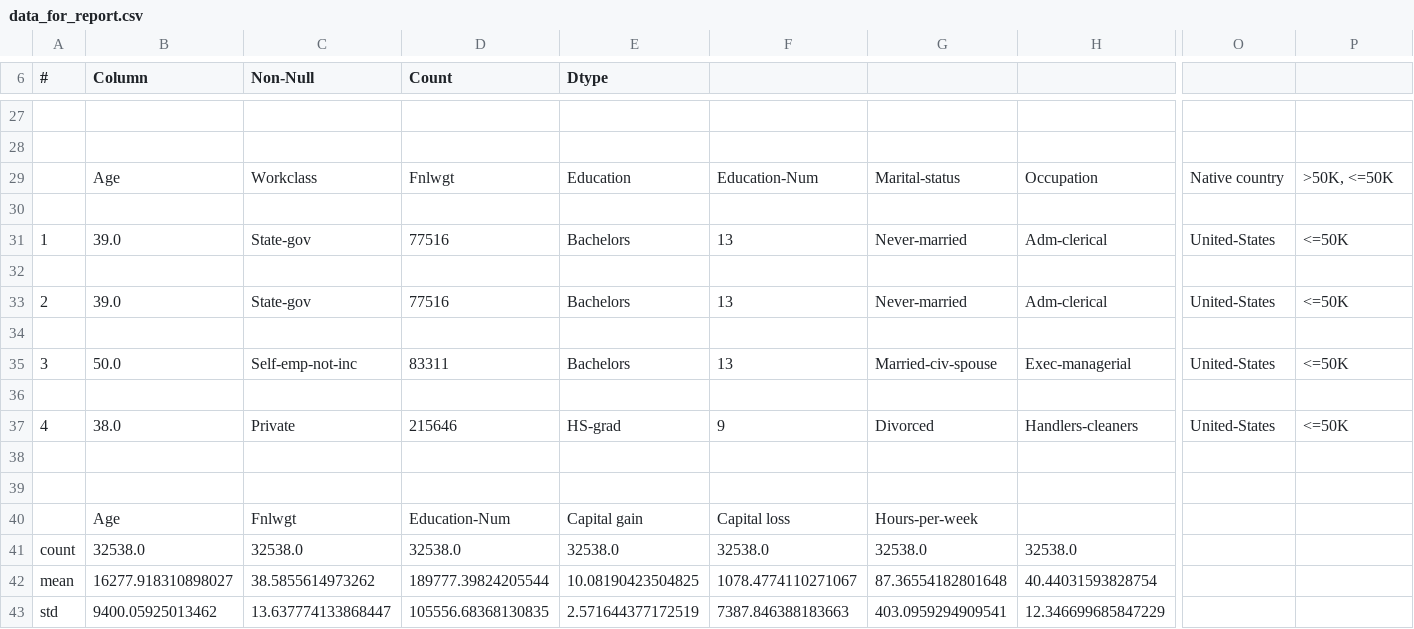
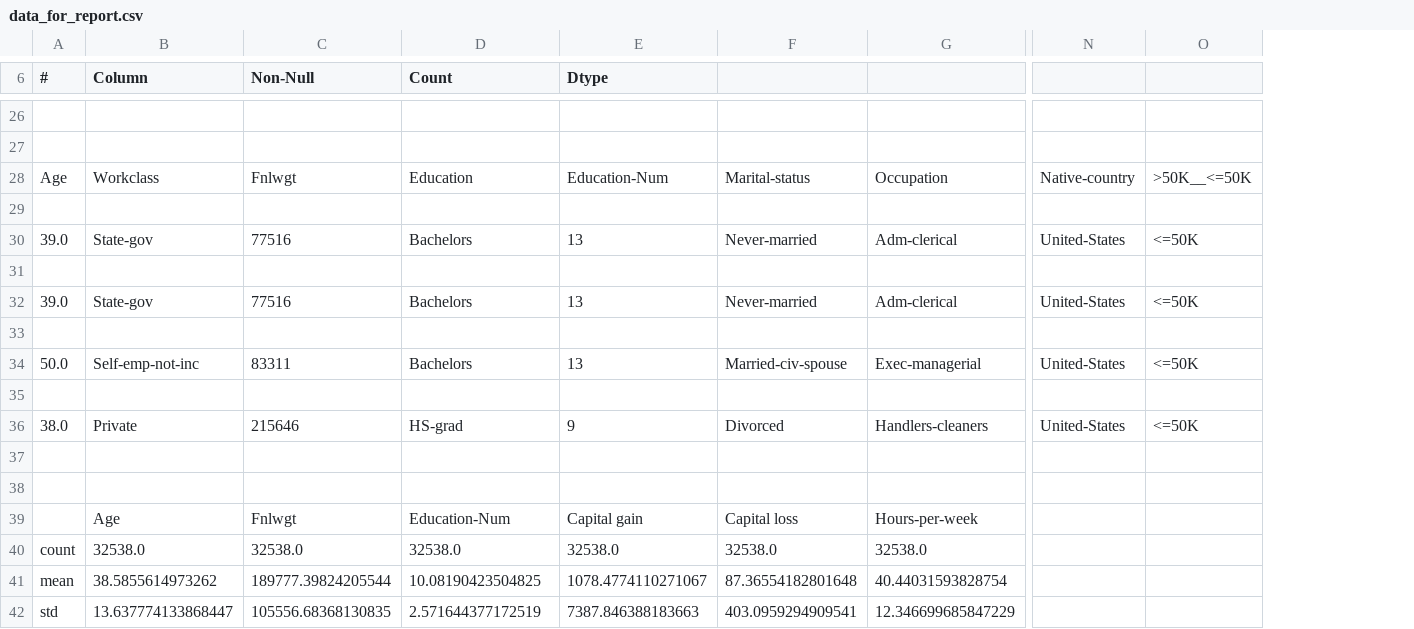
Before and after one commit to jlmacle/data-science-and-machine-learning-projects, a CSV file: MachineLearningRepository_Adult-dataset/data_for_report/data_for_report.csv, drawn as a sheet; only a part is shown, gaps mark what is left out; removed rows and columns are numbered as before the commit, all else as after; the diff covers the shown part only; the diff names each change by its address in the sheet, - before the commit and + after, or states it on an @@ line.

```diff
--- a/MachineLearningRepository_Adult-dataset/data_for_report/data_for_report.csv
+++ b/MachineLearningRepository_Adult-dataset/data_for_report/data_for_report.csv
-column E (Dtype), rows 29-43: Education |  | Bachelors |  | Bachelors |  | Bachelors |  | HS-grad |  |  | Capital gain | 32538.0 | 10.08190423504825 | 2.571644377172519
-E6: (empty)
+E6: Dtype
-A28 (#): (empty)
+A28 (#): Age
-B28 (Column): Age
+B28 (Column): Workclass
-C28 (Non-Null): Workclass
+C28 (Non-Null): Fnlwgt
-D28 (Count): Fnlwgt
+D28 (Count): Education
-N28: Native country
+N28: Native-country
-O28: >50K, <=50K
+O28: >50K__<=50K
-A30 (#): 1
+A30 (#): 39.0
-B30 (Column): 39.0
+B30 (Column): State-gov
-C30 (Non-Null): State-gov
+C30 (Non-Null): 77516
-D30 (Count): 77516
+D30 (Count): Bachelors
-A32 (#): 2
+A32 (#): 39.0
-B32 (Column): 39.0
+B32 (Column): State-gov
-C32 (Non-Null): State-gov
+C32 (Non-Null): 77516
-D32 (Count): 77516
+D32 (Count): Bachelors
-A34 (#): 3
+A34 (#): 50.0
-B34 (Column): 50.0
+B34 (Column): Self-emp-not-inc
-C34 (Non-Null): Self-emp-not-inc
+C34 (Non-Null): 83311
-D34 (Count): 83311
+D34 (Count): Bachelors
-A36 (#): 4
+A36 (#): 38.0
-B36 (Column): 38.0
+B36 (Column): Private
-C36 (Non-Null): Private
+C36 (Non-Null): 215646
-D36 (Count): 215646
+D36 (Count): HS-grad
-E39 (Dtype): Capital loss
+E39 (Dtype): Capital gain
-F39: Hours-per-week
+F39: Capital loss
-G39: (empty)
+G39: Hours-per-week
-B41 (Column): 16277.918310898027
+B41 (Column): 38.5855614973262
-C41 (Non-Null): 38.5855614973262
+C41 (Non-Null): 189777.39824205544
-D41 (Count): 189777.39824205544
+D41 (Count): 10.08190423504825
-B42 (Column): 9400.05925013462
+B42 (Column): 13.637774133868447
-C42 (Non-Null): 13.637774133868447
+C42 (Non-Null): 105556.68368130835
-D42 (Count): 105556.68368130835
+D42 (Count): 2.571644377172519
```
Also changed, not shown: 3 added rows, 4 removed rows and 51 edited cells elsewhere in this file, 1 other file.
